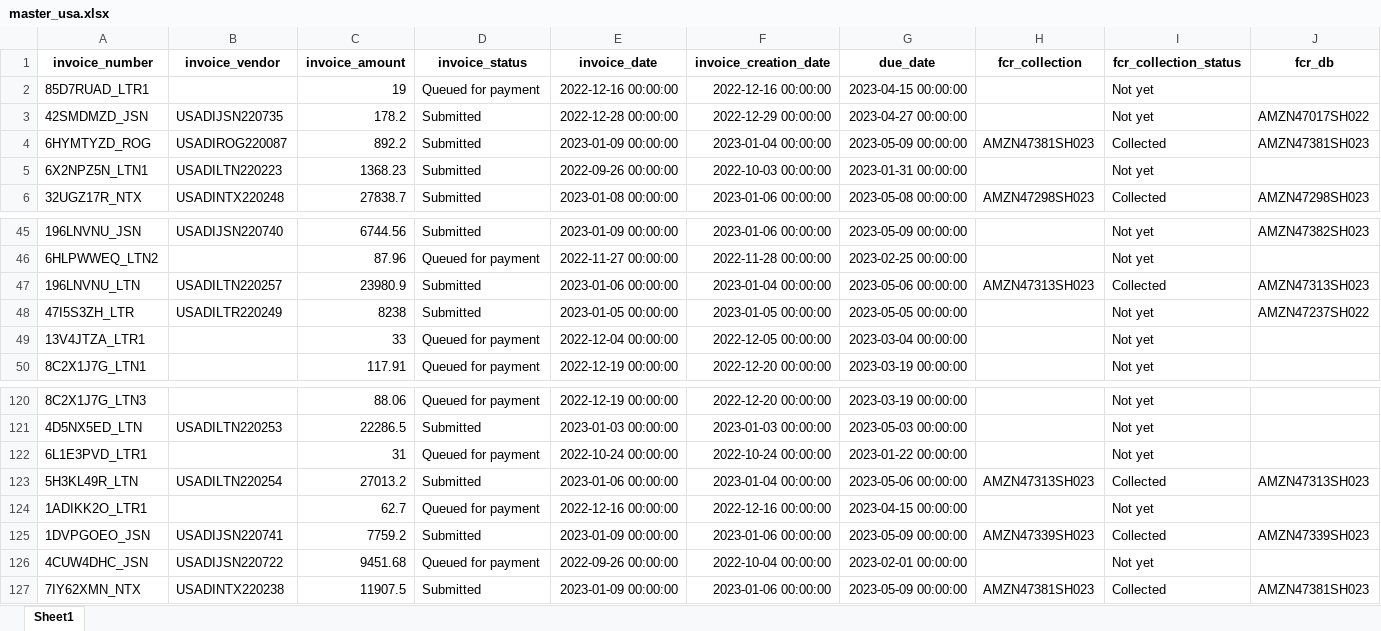
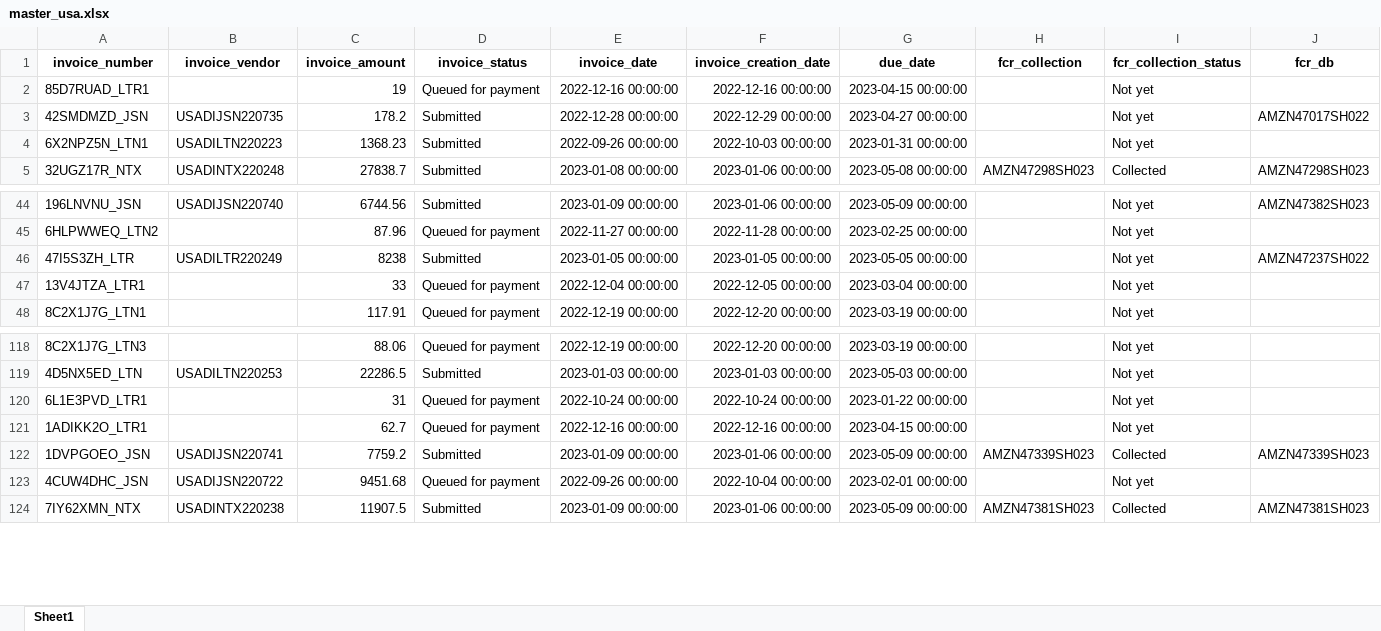
Before and after one commit to duy612/yes4all_invoice, an Excel workbook: master_usa.xlsx, sheet Sheet1, drawn as a sheet; only a part is shown, gaps mark what is left out; values as stored, in another font and other column widths than the file's, no borders; rows hold the shown columns only; the diff names each change by its address in the sheet, - before the commit and + after, or states it on an @@ line.

```diff
--- a/master_usa.xlsx (sheet Sheet1)
+++ b/master_usa.xlsx (sheet Sheet1)
-row 4: 6HYMTYZD_ROG | USADIROG220087 | 892.2 | Submitted | 2023-01-09 00:00:00 | 2023-01-04 00:00:00 | 2023-05-09 00:00:00 | AMZN47381SH023 | Collected | AMZN47381SH023
-row 47: 196LNVNU_LTN | USADILTN220257 | 23980.9 | Submitted | 2023-01-06 00:00:00 | 2023-01-04 00:00:00 | 2023-05-06 00:00:00 | AMZN47313SH023 | Collected | AMZN47313SH023
-row 123: 5H3KL49R_LTN | USADILTN220254 | 27013.2 | Submitted | 2023-01-06 00:00:00 | 2023-01-04 00:00:00 | 2023-05-06 00:00:00 | AMZN47313SH023 | Collected | AMZN47313SH023
```
Also changed, not shown: master_inter.xlsx, upload_hist.xlsx.
